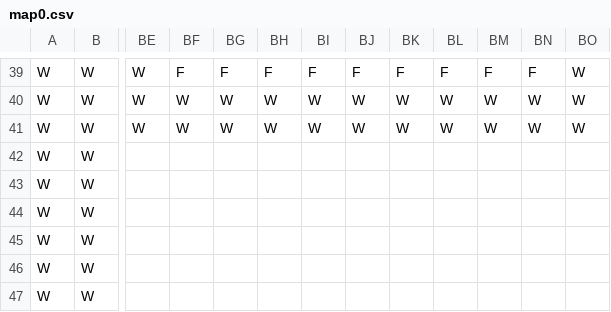
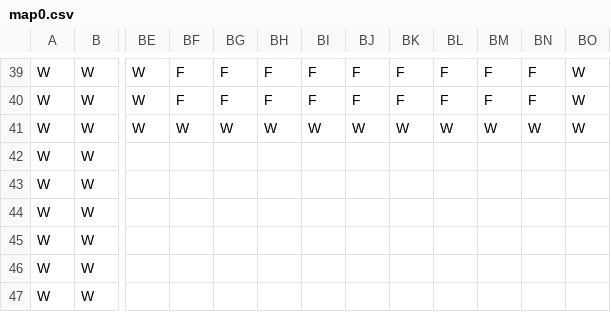
Before and after one commit to TobyMCGames/SP1Framework, a CSV file: SP1Framework/Maps/map0.csv, drawn as a sheet; only a part is shown, gaps mark what is left out; the diff covers the shown part only; the diff names each change by its address in the sheet, - before the commit and + after, or states it on an @@ line.

```diff
--- a/SP1Framework/Maps/map0.csv
+++ b/SP1Framework/Maps/map0.csv
-BF40: W
+BF40: F
-BG40: W
+BG40: F
-BH40: W
+BH40: F
-BI40: W
+BI40: F
-BJ40: W
+BJ40: F
-BK40: W
+BK40: F
-BL40: W
+BL40: F
-BM40: W
+BM40: F
-BN40: W
+BN40: F
```
Also changed, not shown: 31 edited cells elsewhere in this file, SP1Framework/Maps/map1.csv, 3 other files.
